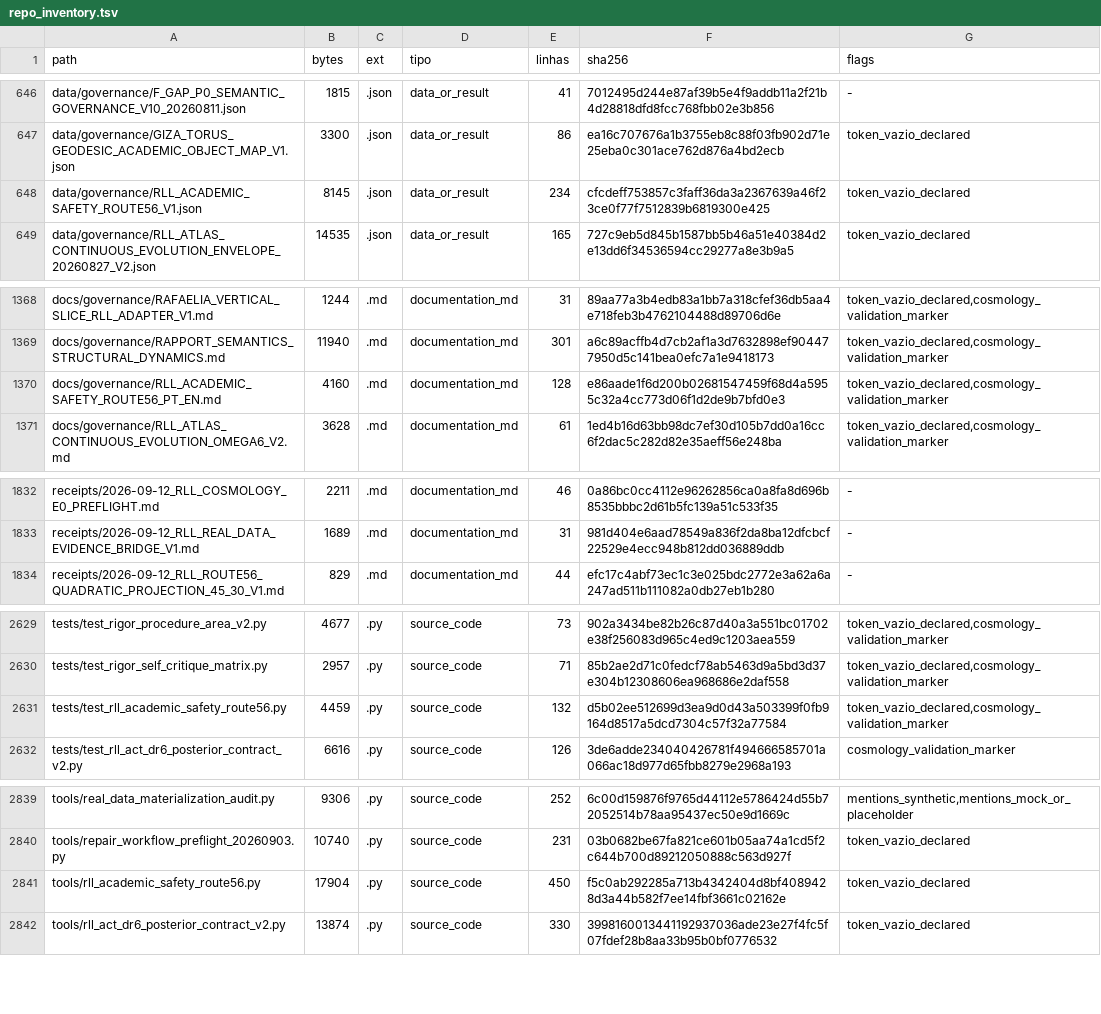
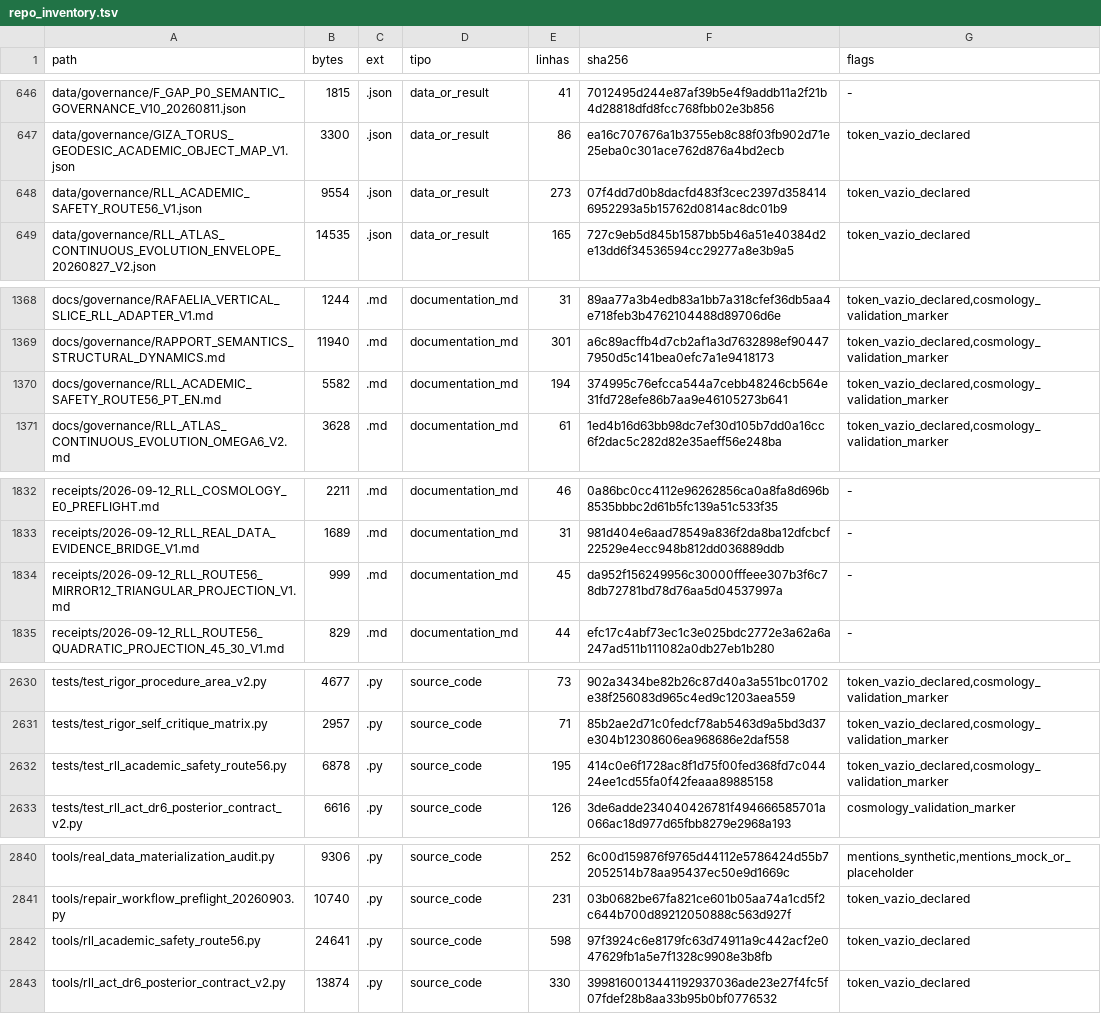
Before and after one commit to instituto-Rafael/relativity-living-light, a TSV file: data/results/repo_inventory.tsv, drawn as a sheet; only a part is shown, gaps mark what is left out.

Commit message:
chore(inventory): reconcile repo_inventory.tsv for Mirror12

```diff
--- a/data/results/repo_inventory.tsv
+++ b/data/results/repo_inventory.tsv
@@ -647,3 +647,3 @@ data/governance/F_GAP_P0_SEMANTIC_GOVERNANCE_V10_20260811.json	1815	.json	data_o
 data/governance/GIZA_TORUS_GEODESIC_ACADEMIC_OBJECT_MAP_V1.json	3300	.json	data_or_result	86	ea16c707676a1b3755eb8c88f03fb902d71e25eba0c301ace762d876a4bd2ecb	token_vazio_declared
-data/governance/RLL_ACADEMIC_SAFETY_ROUTE56_V1.json	8145	.json	data_or_result	234	cfcdeff753857c3faff36da3a2367639a46f23ce0f77f7512839b6819300e425	token_vazio_declared
+data/governance/RLL_ACADEMIC_SAFETY_ROUTE56_V1.json	9554	.json	data_or_result	273	07f4dd7d0b8dacfd483f3cec2397d3584146952293a5b15762d0814ac8dc01b9	token_vazio_declared
 data/governance/RLL_ATLAS_CONTINUOUS_EVOLUTION_ENVELOPE_20260827_V2.json	14535	.json	data_or_result	165	727c9eb5d845b1587bb5b46a51e40384d2e13dd6f34536594cc29277a8e3b9a5	token_vazio_declared
@@ -1369,3 +1369,3 @@ docs/governance/RAFAELIA_VERTICAL_SLICE_RLL_ADAPTER_V1.md	1244	.md	documentation
 docs/governance/RAPPORT_SEMANTICS_STRUCTURAL_DYNAMICS.md	11940	.md	documentation_md	301	a6c89acffb4d7cb2af1a3d7632898ef904477950d5c141bea0efc7a1e9418173	token_vazio_declared,cosmology_validation_marker
-docs/governance/RLL_ACADEMIC_SAFETY_ROUTE56_PT_EN.md	4160	.md	documentation_md	128	e86aade1f6d200b02681547459f68d4a5955c32a4cc773d06f1d2de9b7bfd0e3	token_vazio_declared,cosmology_validation_marker
+docs/governance/RLL_ACADEMIC_SAFETY_ROUTE56_PT_EN.md	5582	.md	documentation_md	194	374995c76efcca544a7cebb48246cb564e31fd728efe86b7aa9e46105273b641	token_vazio_declared,cosmology_validation_marker
 docs/governance/RLL_ATLAS_CONTINUOUS_EVOLUTION_OMEGA6_V2.md	3628	.md	documentation_md	61	1ed4b16d63bb98dc7ef30d105b7dd0a16cc6f2dac5c282d82e35aeff56e248ba	token_vazio_declared,cosmology_validation_marker
@@ -1833,2 +1833,3 @@ receipts/2026-09-12_RLL_COSMOLOGY_E0_PREFLIGHT.md	2211	.md	documentation_md	46	0
 receipts/2026-09-12_RLL_REAL_DATA_EVIDENCE_BRIDGE_V1.md	1689	.md	documentation_md	31	981d404e6aad78549a836f2da8ba12dfcbcf22529e4ecc948b812dd036889ddb	-
+receipts/2026-09-12_RLL_ROUTE56_MIRROR12_TRIANGULAR_PROJECTION_V1.md	999	.md	documentation_md	45	da952f156249956c30000fffeee307b3f6c78db72781bd78d76aa5d04537997a	-
 receipts/2026-09-12_RLL_ROUTE56_QUADRATIC_PROJECTION_45_30_V1.md	829	.md	documentation_md	44	efc17c4abf73ec1c3e025bdc2772e3a62a6a247ad511b111082a0db27eb1b280	-
@@ -2630,3 +2631,3 @@ tests/test_rigor_procedure_area_v2.py	4677	.py	source_code	73	902a3434be82b26c87
 tests/test_rigor_self_critique_matrix.py	2957	.py	source_code	71	85b2ae2d71c0fedcf78ab5463d9a5bd3d37e304b12308606ea968686e2daf558	token_vazio_declared,cosmology_validation_marker
-tests/test_rll_academic_safety_route56.py	4459	.py	source_code	132	d5b02ee512699d3ea9d0d43a503399f0fb9164d8517a5dcd7304c57f32a77584	token_vazio_declared,cosmology_validation_marker
+tests/test_rll_academic_safety_route56.py	6878	.py	source_code	195	414c0e6f1728ac8f1d75f00fed368fd7c04424ee1cd55fa0f42feaaa89885158	token_vazio_declared,cosmology_validation_marker
 tests/test_rll_act_dr6_posterior_contract_v2.py	6616	.py	source_code	126	3de6adde234040426781f494666585701a066ac18d977d65fbb8279e2968a193	cosmology_validation_marker
@@ -2840,3 +2841,3 @@ tools/real_data_materialization_audit.py	9306	.py	source_code	252	6c00d159876f97
 tools/repair_workflow_preflight_20260903.py	10740	.py	source_code	231	03b0682be67fa821ce601b05aa74a1cd5f2c644b700d89212050888c563d927f	token_vazio_declared
-tools/rll_academic_safety_route56.py	17904	.py	source_code	450	f5c0ab292285a713b4342404d8bf4089428d3a44b582f7ee14fbf3661c02162e	token_vazio_declared
+tools/rll_academic_safety_route56.py	24641	.py	source_code	598	97f3924c6e8179fc63d74911a9c442acf2e047629fb1a5e7f1328c9908e3b8fb	token_vazio_declared
 tools/rll_act_dr6_posterior_contract_v2.py	13874	.py	source_code	330	3998160013441192937036ade23e27f4fc5f07fdef28b8aa33b95b0bf0776532	token_vazio_declared
```
